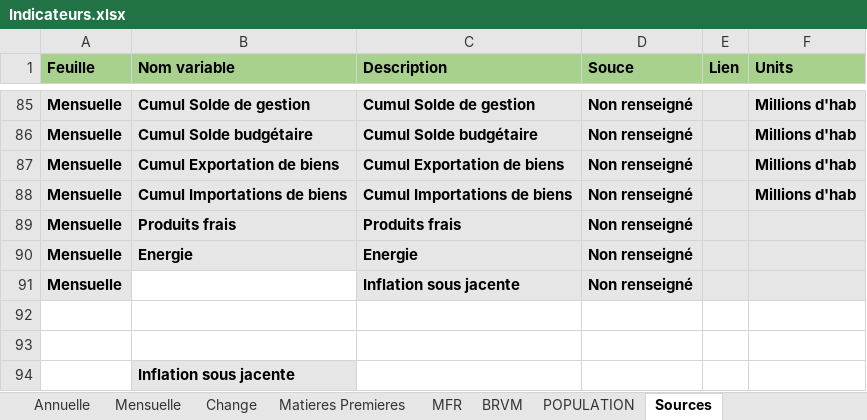
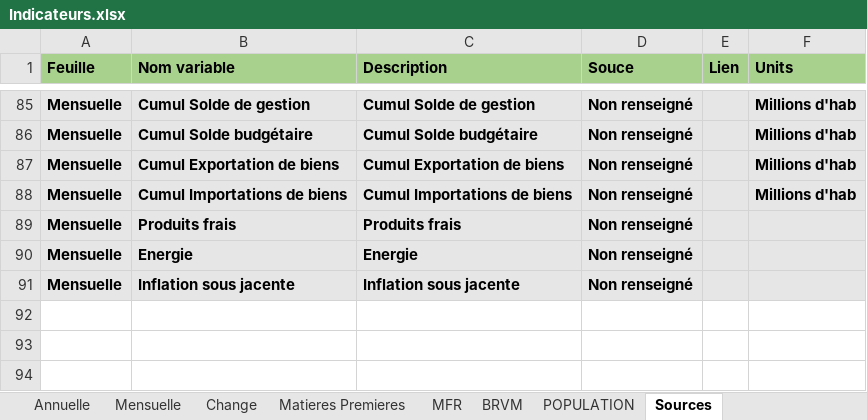
Before and after one commit to cep-mfb/cep-mfb.github.io, an Excel workbook: Indicateurs.xlsx, sheet Sources, drawn as a sheet; only a part is shown, gaps mark what is left out; values as stored, in another font and other column widths than the file's, no borders; conditional formats not drawn; the diff names each change by its address in the sheet, - before the commit and + after, or states it on an @@ line.

Commit message:
BABA NDIAYE Tx d'inflation

```diff
--- a/Indicateurs.xlsx (sheet Sources)
+++ b/Indicateurs.xlsx (sheet Sources)
-B91 (Nom variable): (empty)
+B91 (Nom variable): Inflation sous jacente
-B91 fill: none
+B91 fill: #E7E6E6
-row 92: (empty)
-row 93: (empty)
-row 94:  | Inflation sous jacente
```
Also changed, not shown: sheet Annuelle, 1 other file.
